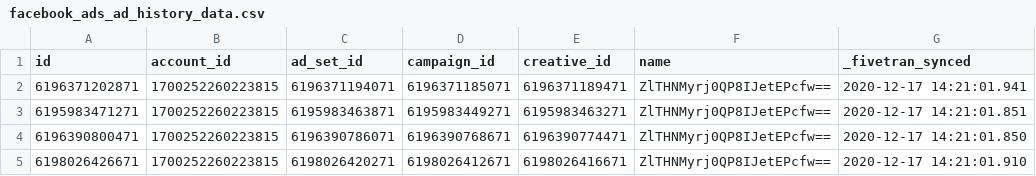
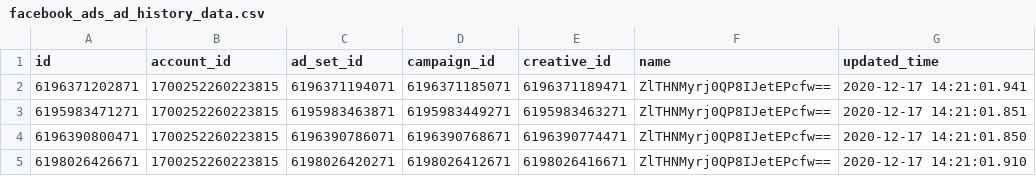
Before and after one commit to fivetran/dbt_facebook_ads_source, a CSV file: integration_tests/seeds/facebook_ads_ad_history_data.csv, drawn as a sheet; only a part is shown.

Commit message:
updating seeds

```diff
--- a/integration_tests/seeds/facebook_ads_ad_history_data.csv
+++ b/integration_tests/seeds/facebook_ads_ad_history_data.csv
@@ -1,2 +1,2 @@
-id,account_id,ad_set_id,campaign_id,creative_id,name,_fivetran_synced
+id,account_id,ad_set_id,campaign_id,creative_id,name,updated_time
 6196371202871,1700252260223815,6196371194071,6196371185071,6196371189471,ZlTHNMyrj0QP8IJetEPcfw==,2020-12-17 14:21:01.941
```
Also changed, not shown: integration_tests/seeds/facebook_ads_ad_set_history_data.csv, integration_tests/seeds/facebook_ads_campaign_history_data.csv, 1 other file.
